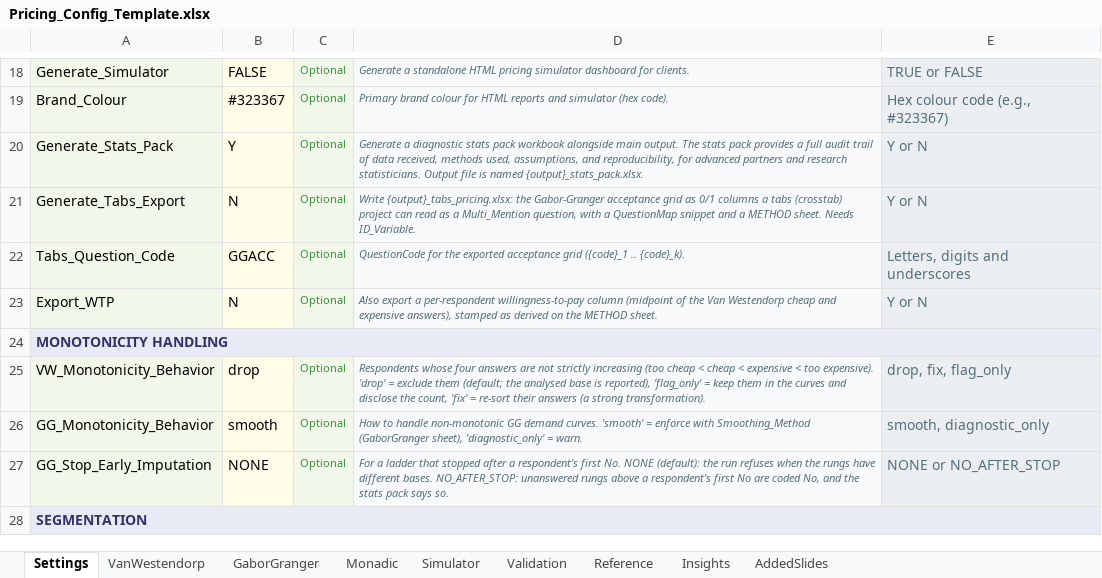
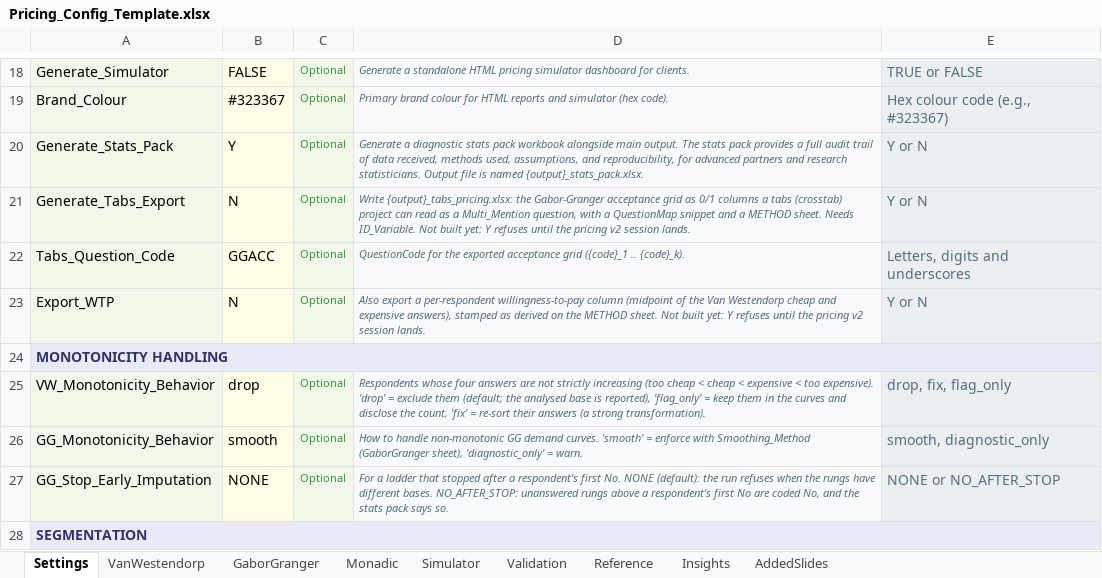
Before and after one commit to DuncanRBrett/Turas, an Excel workbook: modules/pricing/docs/templates/Pricing_Config_Template.xlsx, sheet Settings, drawn as a sheet; only a part is shown, gaps mark what is left out; values as stored, in another font and other column widths than the file's, no borders; the diff names each change by its address in the sheet, - before the commit and + after, or states it on an @@ line.

```diff
--- a/modules/pricing/docs/templates/Pricing_Config_Template.xlsx (sheet Settings)
+++ b/modules/pricing/docs/templates/Pricing_Config_Template.xlsx (sheet Settings)
-D21: …Needs ID_Variable.
+D21: …Needs ID_Variable. Not built yet: Y refuses until the pricing v2 session lands.
-D23: …METHOD sheet.
+D23: …METHOD sheet. Not built yet: Y refuses until the pricing v2 session lands.
```
Also changed, not shown: sheet Monadic, 8 other files.
